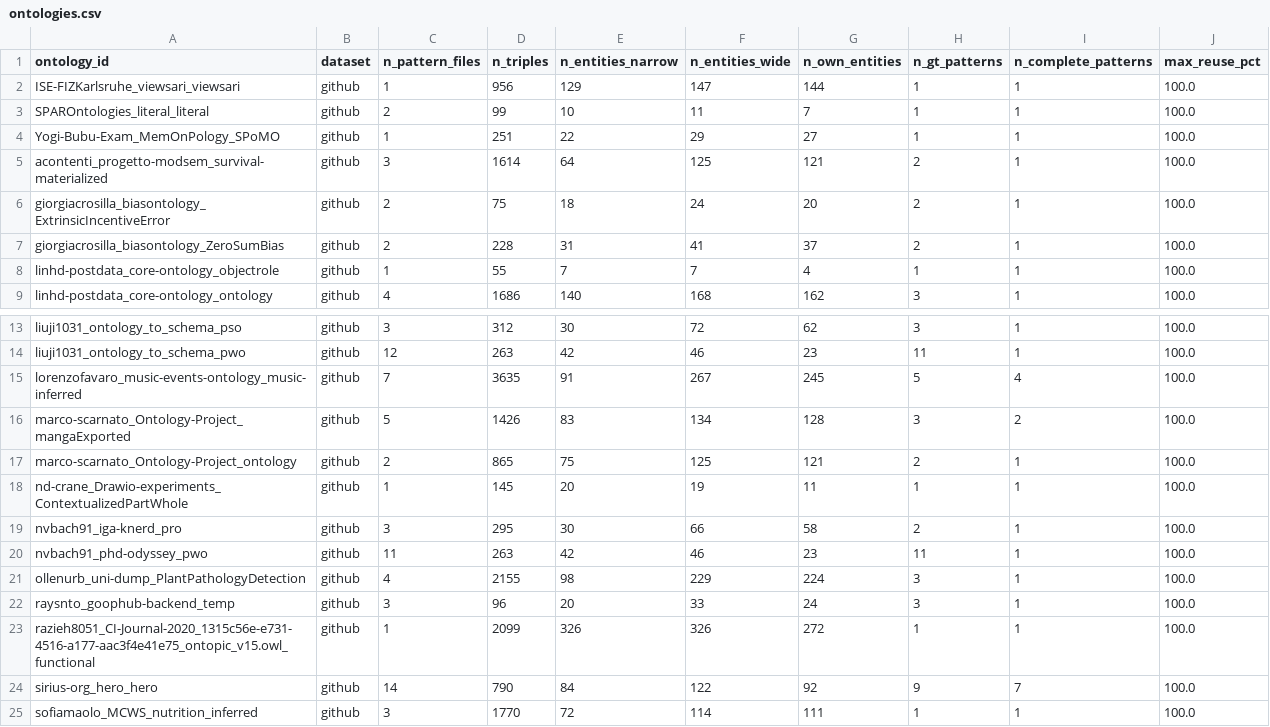
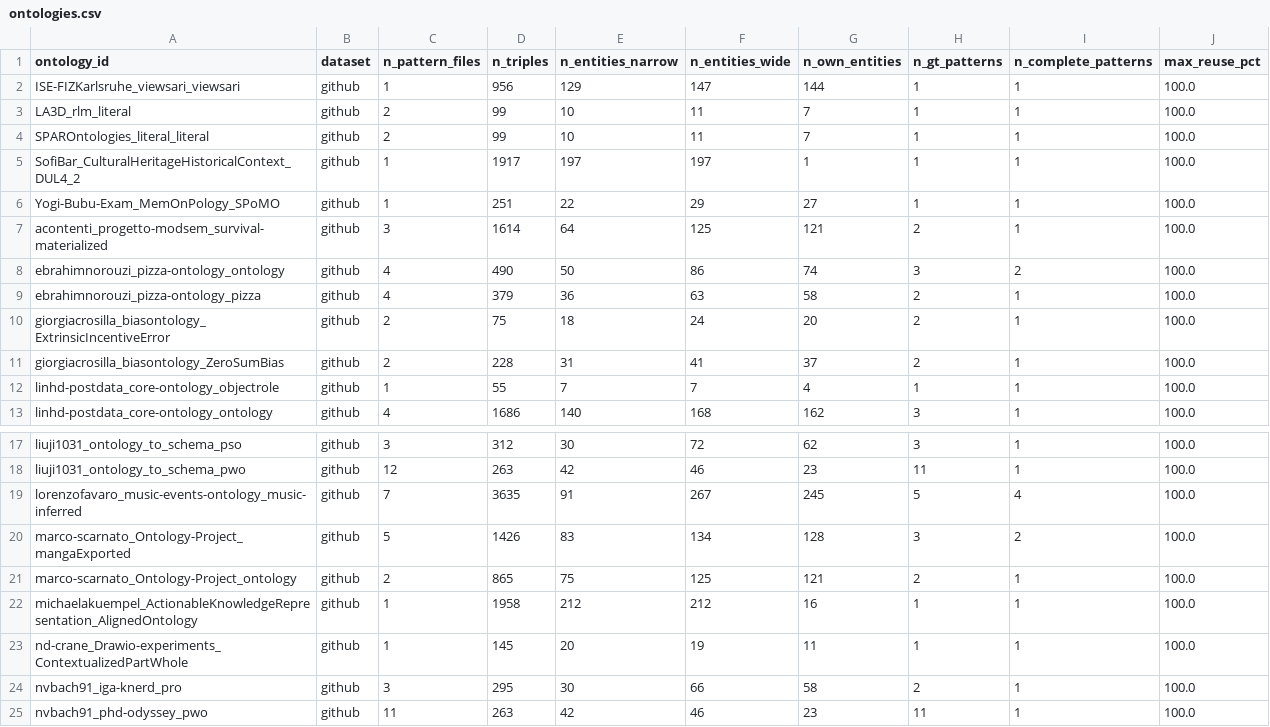
Before and after one commit to ISE-FIZKarlsruhe/ODP-Reuse, a CSV file: release-iri/views/github-complete/ontologies.csv, drawn as a sheet; only a part is shown, gaps mark what is left out; the shorter side is filled out with more unchanged rows; the diff names each change by its address in the sheet, - before the commit and + after, or states it on an @@ line.

```diff
--- a/release-iri/views/github-complete/ontologies.csv
+++ b/release-iri/views/github-complete/ontologies.csv
+row 3: LA3D_rlm_literal | github | 2 | 99 | 10 | 11 | 7 | 1 | 1 | 100.0
+row 5: SofiBar_CulturalHeritageHistoricalContext_DUL4_2 | github | 1 | 1917 | 197 | 197 | 1 | 1 | 1 | 100.0
+row 8: ebrahimnorouzi_pizza-ontology_ontology | github | 4 | 490 | 50 | 86 | 74 | 3 | 2 | 100.0
+row 9: ebrahimnorouzi_pizza-ontology_pizza | github | 4 | 379 | 36 | 63 | 58 | 2 | 1 | 100.0
+row 22: michaelakuempel_ActionableKnowledgeRepresentation_AlignedOntology | github | 1 | 1958 | 212 | 212 | 16 | 1 | 1 | 100.0
```
Also changed, not shown: release-iri/audit/removed_G2_pattern_copy.csv, release-iri/gate_summary.csv, 22 other files.
